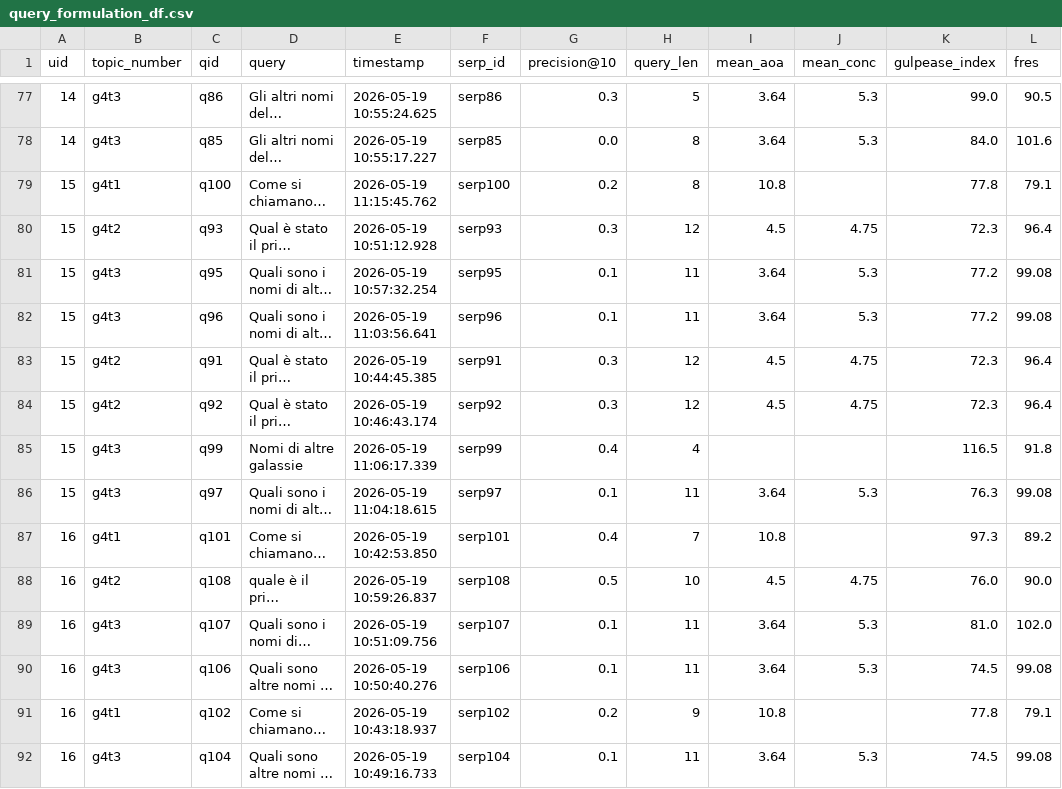
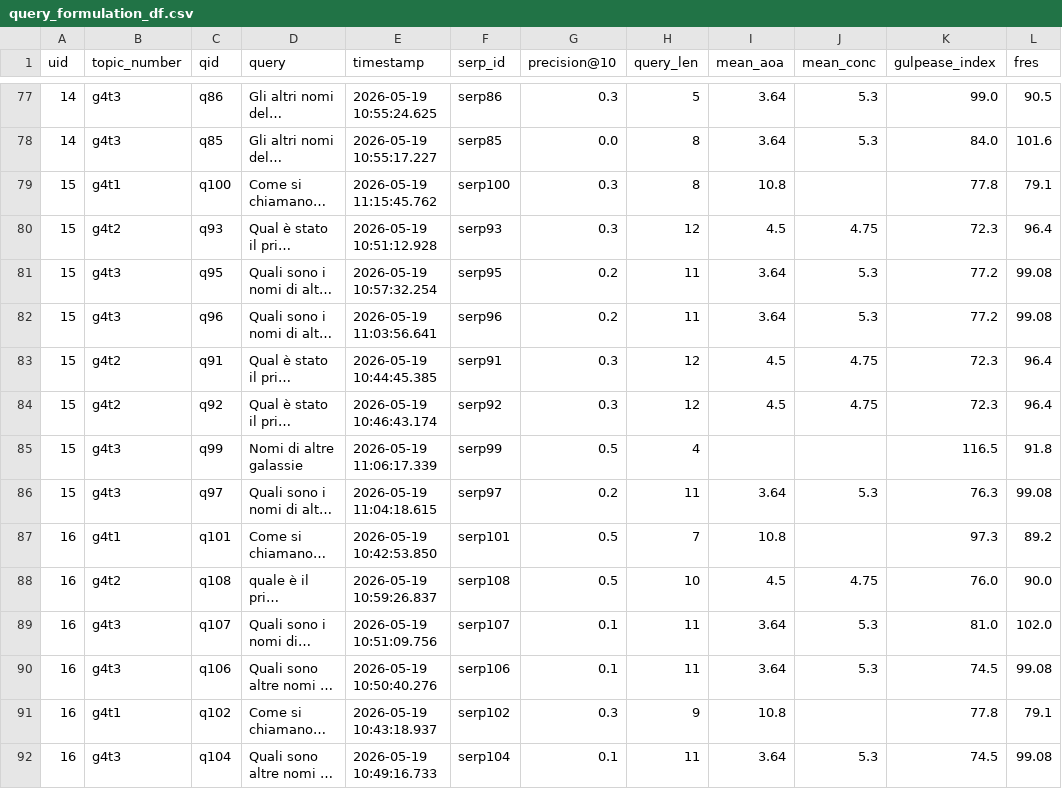
Before and after one commit to SOLandChildren/CHIIR27_LogAnalysis, a CSV file: Data/query_formulation_df.csv, drawn as a sheet; only a part is shown, gaps mark what is left out; long unchanged cells end in …; the diff covers the shown part only; the diff names each change by its address in the sheet, - before the commit and + after, or states it on an @@ line.

```diff
--- a/Data/query_formulation_df.csv
+++ b/Data/query_formulation_df.csv
-G79 (precision@10): 0.2
+G79 (precision@10): 0.3
-G81:G82 (precision@10): 0.1
+G81:G82 (precision@10): 0.2
-G85 (precision@10): 0.4
+G85 (precision@10): 0.5
-G86 (precision@10): 0.1
+G86 (precision@10): 0.2
-G87 (precision@10): 0.4
+G87 (precision@10): 0.5
-G91 (precision@10): 0.2
+G91 (precision@10): 0.3
```
Also changed, not shown: 48 edited cells elsewhere in this file, Data/clicked_results_df.csv, Data/logs_compiled.csv, 7 other files.
